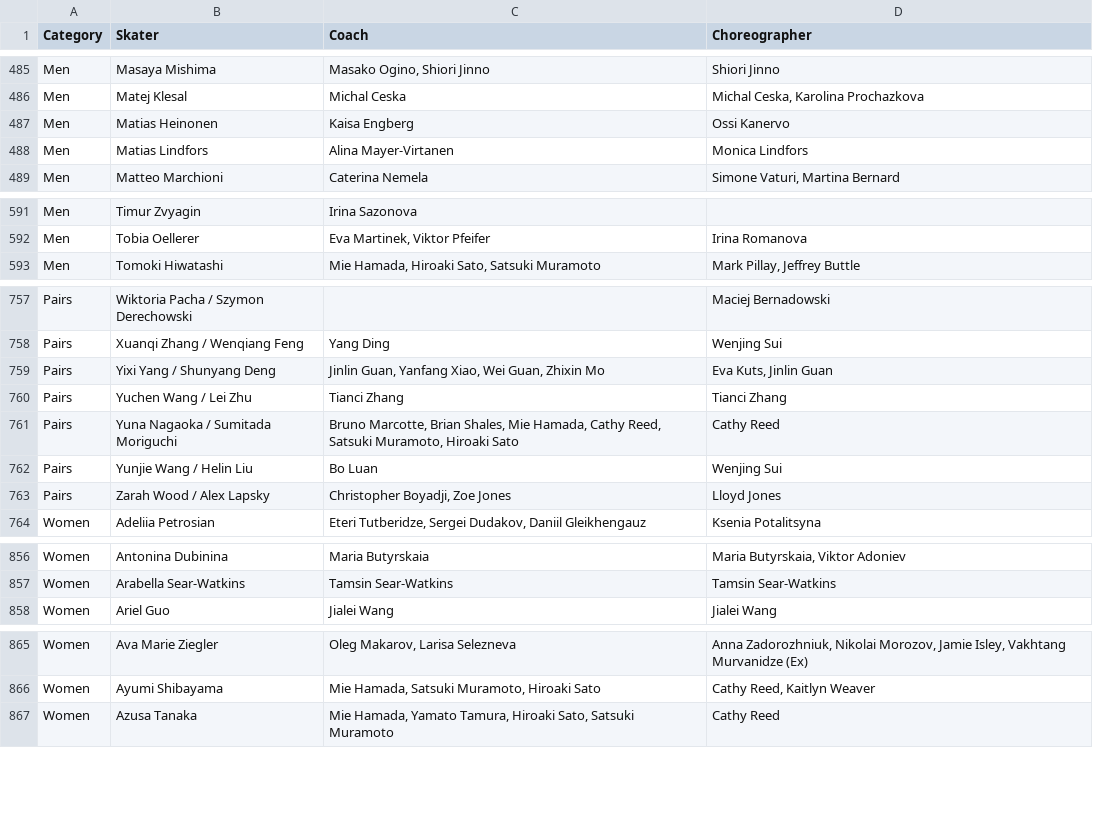
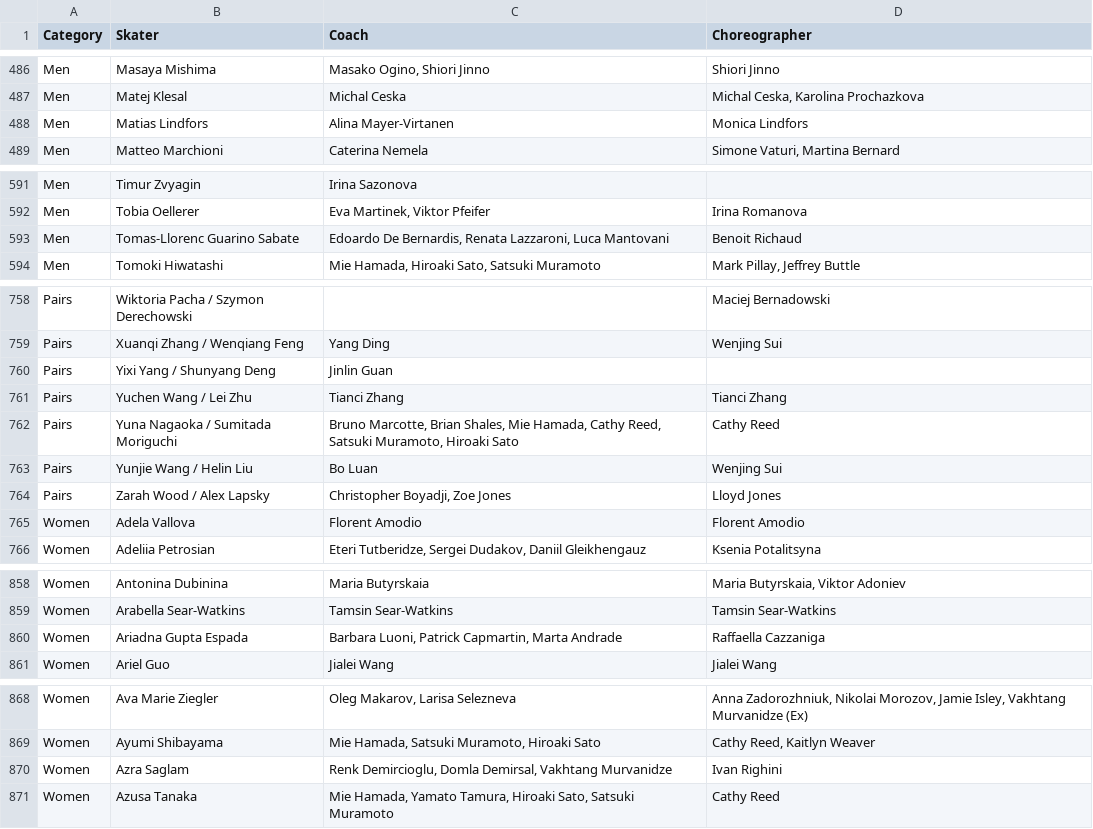
Before and after one commit to edomt/isu-data, a CSV file: data.csv, drawn as a sheet; only a part is shown, gaps mark what is left out; the diff covers the shown part only.

Commit message:
ISU: automated update

```diff
--- a/data.csv
+++ b/data.csv
@@ -486,3 +487,2 @@ Men,Masaya Mishima,"Masako Ogino, Shiori Jinno",Shiori Jinno
 Men,Matej Klesal,Michal Ceska,"Michal Ceska, Karolina Prochazkova"
-Men,Matias Heinonen,Kaisa Engberg,Ossi Kanervo
 Men,Matias Lindfors,Alina Mayer-Virtanen,Monica Lindfors
@@ -592,2 +592,3 @@ Men,Timur Zvyagin,Irina Sazonova,
 Men,Tobia Oellerer,"Eva Martinek, Viktor Pfeifer",Irina Romanova
+Men,Tomas-Llorenc Guarino Sabate,"Edoardo De Bernardis, Renata Lazzaroni, Luca Mantovani",Benoit Richaud
 Men,Tomoki Hiwatashi,"Mie Hamada, Hiroaki Sato, Satsuki Muramoto","Mark Pillay, Jeffrey Buttle"
@@ -758,3 +759,3 @@ Pairs,Wiktoria Pacha / Szymon Derechowski,,Maciej Bernadowski
 Pairs,Xuanqi Zhang / Wenqiang Feng,Yang Ding,Wenjing Sui
-Pairs,Yixi Yang / Shunyang Deng,"Jinlin Guan, Yanfang Xiao, Wei Guan, Zhixin Mo","Eva Kuts, Jinlin Guan"
+Pairs,Yixi Yang / Shunyang Deng,Jinlin Guan,
 Pairs,Yuchen Wang / Lei Zhu,Tianci Zhang,Tianci Zhang
@@ -763,2 +764,3 @@ Pairs,Yunjie Wang / Helin Liu,Bo Luan,Wenjing Sui
 Pairs,Zarah Wood / Alex Lapsky,"Christopher Boyadji, Zoe Jones",Lloyd Jones
+Women,Adela Vallova,Florent Amodio,Florent Amodio
 Women,Adeliia Petrosian,"Eteri Tutberidze, Sergei Dudakov, Daniil Gleikhengauz",Ksenia Potalitsyna
@@ -857,2 +859,3 @@ Women,Antonina Dubinina,Maria Butyrskaia,"Maria Butyrskaia, Viktor Adoniev"
 Women,Arabella Sear-Watkins,Tamsin Sear-Watkins,Tamsin Sear-Watkins
+Women,Ariadna Gupta Espada,"Barbara Luoni, Patrick Capmartin, Marta Andrade",Raffaella Cazzaniga
 Women,Ariel Guo,Jialei Wang,Jialei Wang
@@ -866,2 +869,3 @@ Women,Ava Marie Ziegler,"Oleg Makarov, Larisa Selezneva","Anna Zadorozhniuk, Nik
 Women,Ayumi Shibayama,"Mie Hamada, Satsuki Muramoto, Hiroaki Sato","Cathy Reed, Kaitlyn Weaver"
+Women,Azra Saglam,"Renk Demircioglu, Domla Demirsal, Vakhtang Murvanidze",Ivan Righini
 Women,Azusa Tanaka,"Mie Hamada, Yamato Tamura, Hiroaki Sato, Satsuki Muramoto",Cathy Reed
```
Also changed, not shown: 5 added rows, 1 removed row and 39 edited cells elsewhere in this file.
